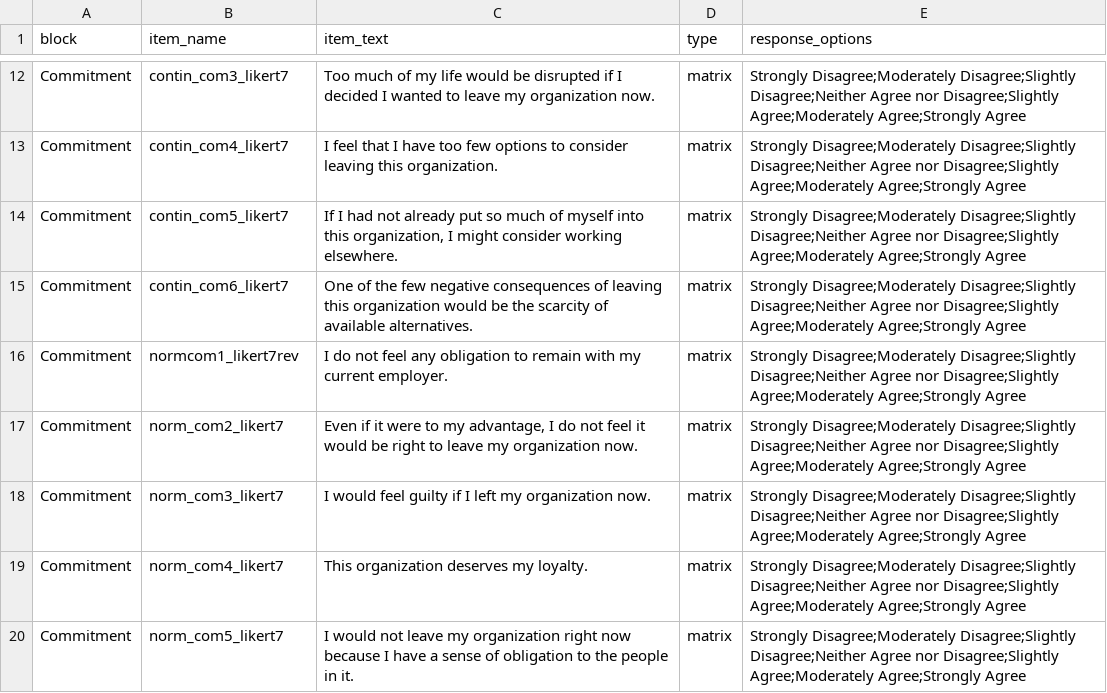
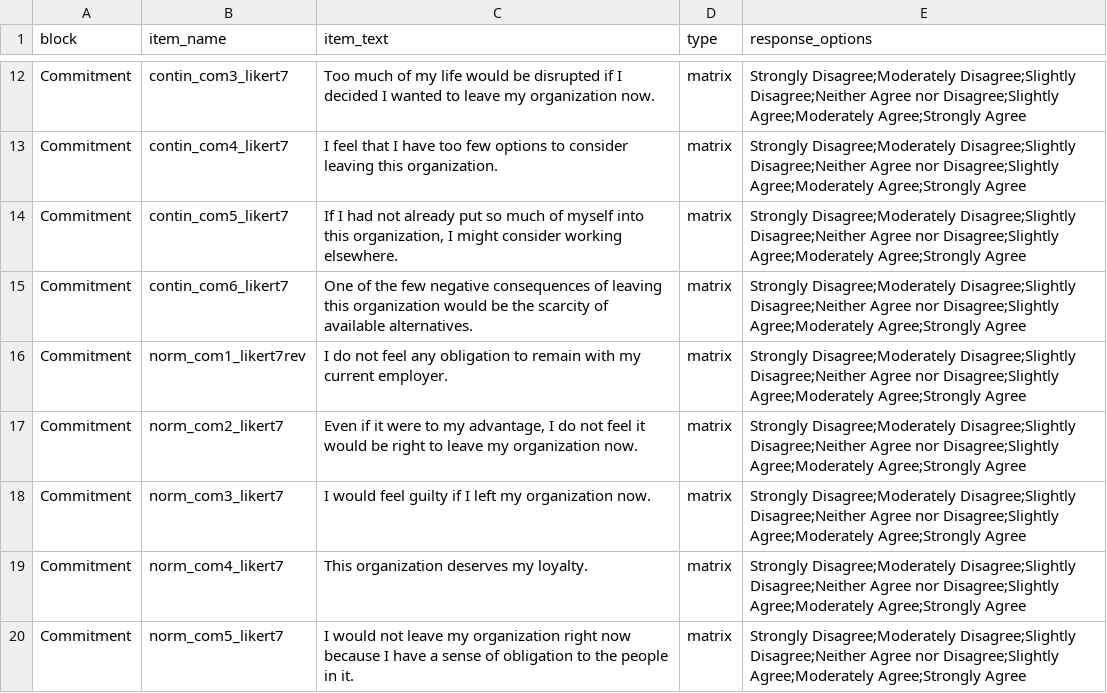
Before and after one commit to dstanley4/psyc6060bookdown, a CSV file: docs/survey_codebook.csv, drawn as a sheet; only a part is shown, gaps mark what is left out.

```diff
--- a/docs/survey_codebook.csv
+++ b/docs/survey_codebook.csv
@@ -15,3 +15,3 @@ Commitment,contin_com5_likert7,"If I had not already put so much of myself into
 Commitment,contin_com6_likert7,One of the few negative consequences of leaving this organization would be the scarcity of available alternatives.,matrix,Strongly Disagree;Moderately Disagree;Slightly Disagree;Neither Agree nor Disagree;Slightly Agree;Moderately Agree;Strongly Agree
-Commitment,normcom1_likert7rev,I do not feel any obligation to remain with my current employer.,matrix,Strongly Disagree;Moderately Disagree;Slightly Disagree;Neither Agree nor Disagree;Slightly Agree;Moderately Agree;Strongly Agree
+Commitment,norm_com1_likert7rev,I do not feel any obligation to remain with my current employer.,matrix,Strongly Disagree;Moderately Disagree;Slightly Disagree;Neither Agree nor Disagree;Slightly Agree;Moderately Agree;Strongly Agree
 Commitment,norm_com2_likert7,"Even if it were to my advantage, I do not feel it would be right to leave my organization now.",matrix,Strongly Disagree;Moderately Disagree;Slightly Disagree;Neither Agree nor Disagree;Slightly Agree;Moderately Agree;Strongly Agree
```
Also changed, not shown: survey_codebook.csv, 4 other files.
